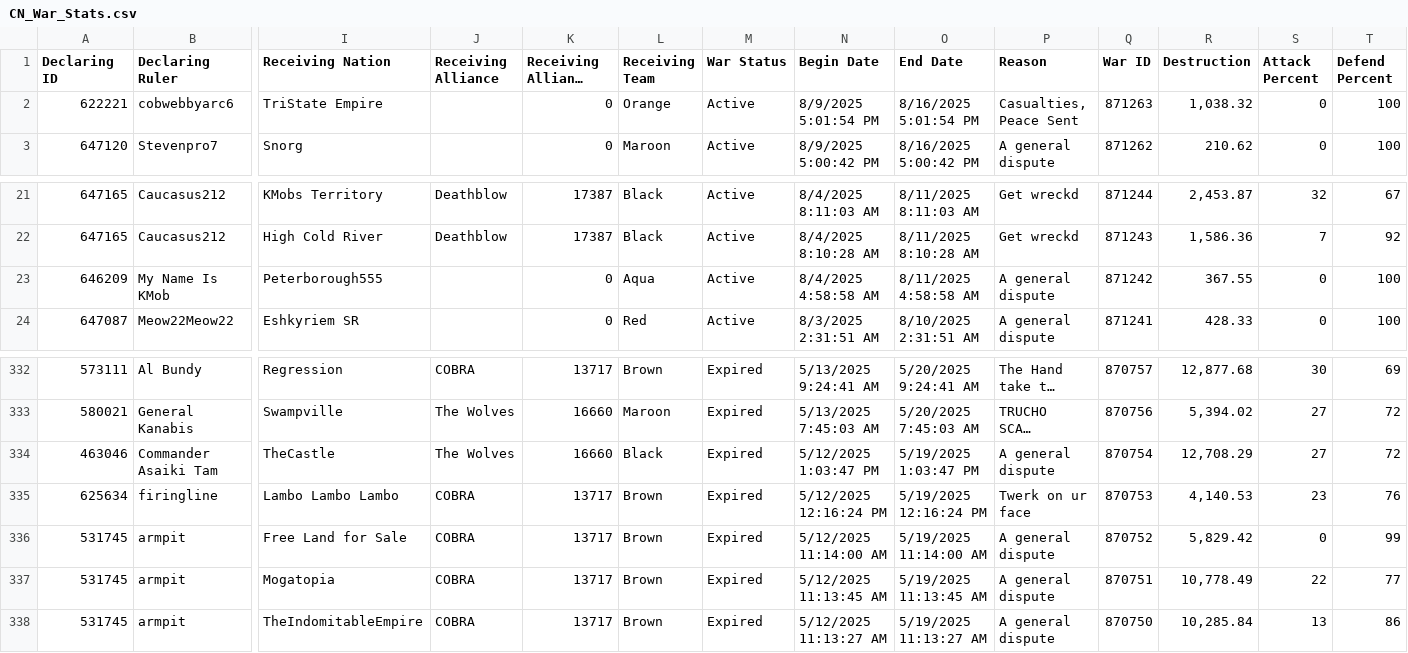
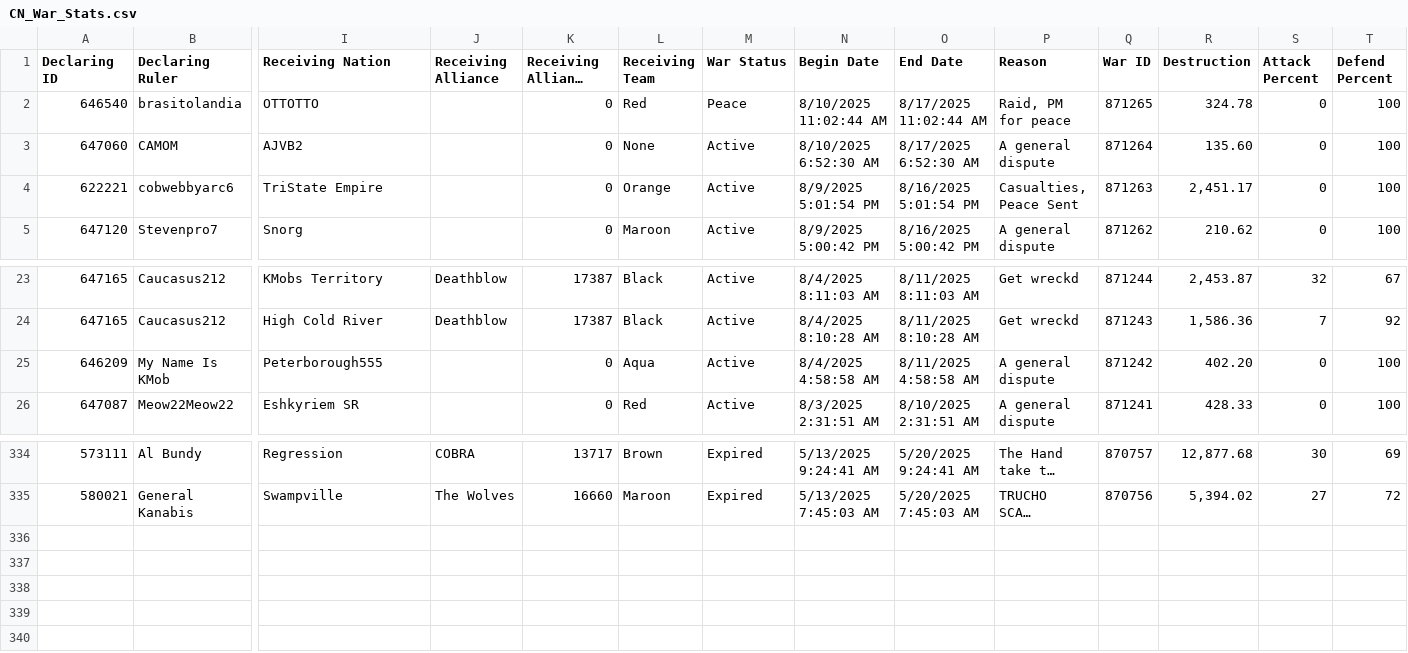
Before and after one commit to oh-ari/oh-ari.github.io, a CSV file: daily/CN_War_Stats.csv, drawn as a sheet; only a part is shown, gaps mark what is left out; long unchanged cells end in …; removed rows and columns are numbered as before the commit, all else as after; rows hold the shown columns only; the diff names each change by its address in the sheet, - before the commit and + after, or states it on an @@ line.

```diff
--- a/daily/CN_War_Stats.csv
+++ b/daily/CN_War_Stats.csv
+row 2: 646540 | brasitolandia | OTTOTTO |  | 0 | Red | Peace | 8/10/2025 11:02:44 AM | 8/17/2025 11:02:44 AM | Raid, PM for peace | 871265 | 324.78 | 0 | 100
+row 3: 647060 | CAMOM | AJVB2 |  | 0 | None | Active | 8/10/2025 6:52:30 AM | 8/17/2025 6:52:30 AM | A general dispute | 871264 | 135.60 | 0 | 100
-R4 (Destruction): 1,038.32
+R4 (Destruction): 2,451.17
-R25 (Destruction): 367.55
+R25 (Destruction): 402.20
-row 334: 463046 | Commander Asaiki Tam | TheCastle | The Wolves | 16660 | Black | Expired | 5/12/2025 1:03:47 PM | 5/19/2025 1:03:47 PM | A general dispute | 870754 | 12,708.29 | 27 | 72
-row 335: 625634 | firingline | Lambo Lambo Lambo | COBRA | 13717 | Brown | Expired | 5/12/2025 12:16:24 PM | 5/19/2025 12:16:24 PM | Twerk on ur face | 870753 | 4,140.53 | 23 | 76
-row 336: 531745 | armpit | Free Land for Sale | COBRA | 13717 | Brown | Expired | 5/12/2025 11:14:00 AM | 5/19/2025 11:14:00 AM | A general dispute | 870752 | 5,829.42 | 0 | 99
-row 337: 531745 | armpit | Mogatopia | COBRA | 13717 | Brown | Expired | 5/12/2025 11:13:45 AM | 5/19/2025 11:13:45 AM | A general dispute | 870751 | 10,778.49 | 22 | 77
-row 338: 531745 | armpit | TheIndomitableEmpire | COBRA | 13717 | Brown | Expired | 5/12/2025 11:13:27 AM | 5/19/2025 11:13:27 AM | A general dispute | 870750 | 10,285.84 | 13 | 86
```
Also changed, not shown: daily/CN_Alliance_Stats.csv, daily/CN_Foreign_Aid.csv, 3 other files.
